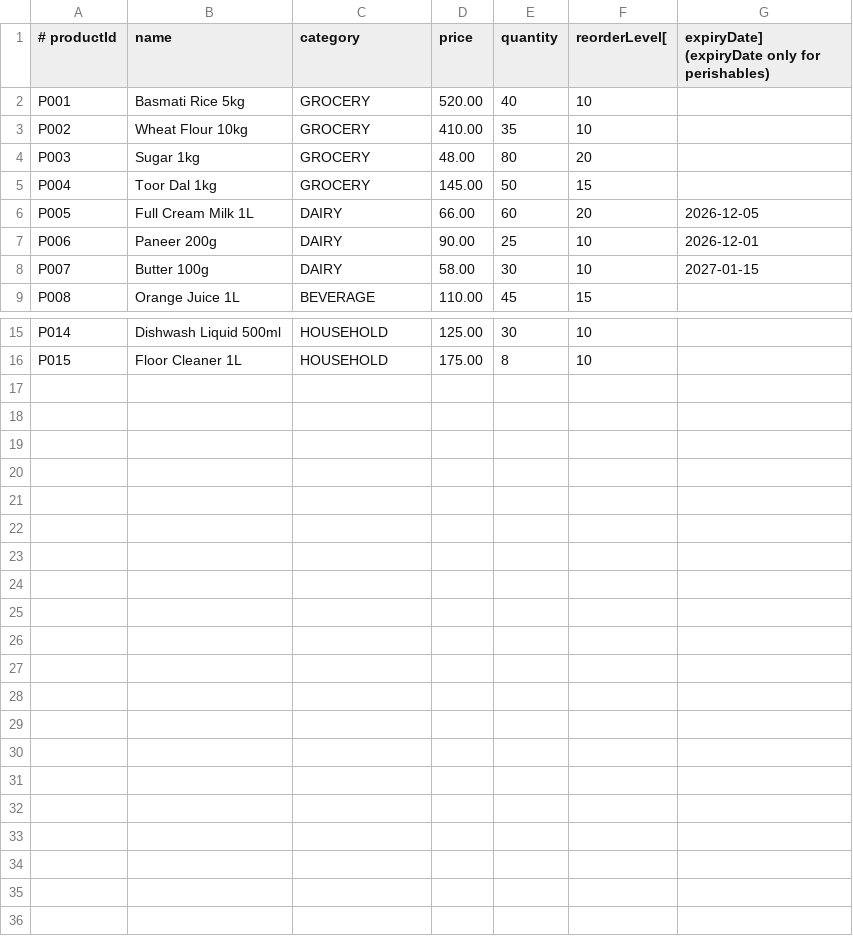
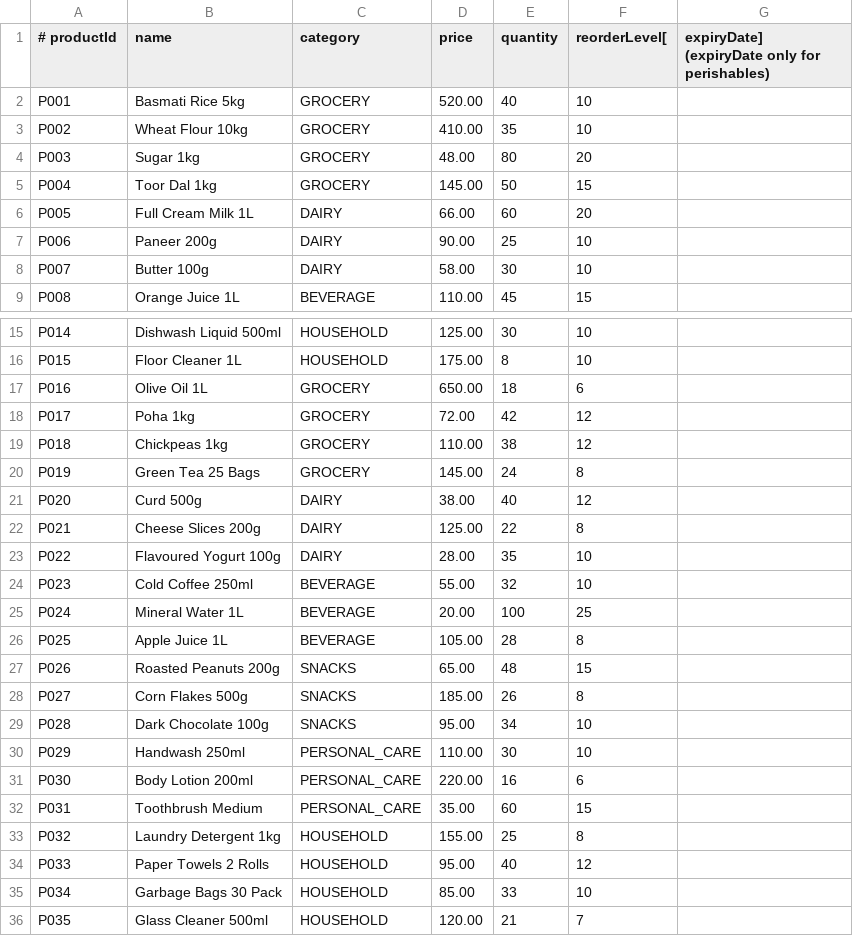
Before and after one commit to GarimaSingh001/Smart-Billing-System, a CSV file: data/products.csv, drawn as a sheet; only a part is shown, gaps mark what is left out.

Commit message:
Fix products.csv to six-column format

```diff
--- a/data/products.csv
+++ b/data/products.csv
@@ -5,5 +5,5 @@ P003,Sugar 1kg,GROCERY,48.00,80,20
 P004,Toor Dal 1kg,GROCERY,145.00,50,15
-P005,Full Cream Milk 1L,DAIRY,66.00,60,20,2026-12-05
-P006,Paneer 200g,DAIRY,90.00,25,10,2026-12-01
-P007,Butter 100g,DAIRY,58.00,30,10,2027-01-15
+P005,Full Cream Milk 1L,DAIRY,66.00,60,20
+P006,Paneer 200g,DAIRY,90.00,25,10
+P007,Butter 100g,DAIRY,58.00,30,10
 P008,Orange Juice 1L,BEVERAGE,110.00,45,15
@@ -16 +16,21 @@ P014,Dishwash Liquid 500ml,HOUSEHOLD,125.00,30,10
 P015,Floor Cleaner 1L,HOUSEHOLD,175.00,8,10
+P016,Olive Oil 1L,GROCERY,650.00,18,6
+P017,Poha 1kg,GROCERY,72.00,42,12
+P018,Chickpeas 1kg,GROCERY,110.00,38,12
+P019,Green Tea 25 Bags,GROCERY,145.00,24,8
+P020,Curd 500g,DAIRY,38.00,40,12
+P021,Cheese Slices 200g,DAIRY,125.00,22,8
+P022,Flavoured Yogurt 100g,DAIRY,28.00,35,10
+P023,Cold Coffee 250ml,BEVERAGE,55.00,32,10
+P024,Mineral Water 1L,BEVERAGE,20.00,100,25
+P025,Apple Juice 1L,BEVERAGE,105.00,28,8
+P026,Roasted Peanuts 200g,SNACKS,65.00,48,15
+P027,Corn Flakes 500g,SNACKS,185.00,26,8
+P028,Dark Chocolate 100g,SNACKS,95.00,34,10
+P029,Handwash 250ml,PERSONAL_CARE,110.00,30,10
+P030,Body Lotion 200ml,PERSONAL_CARE,220.00,16,6
+P031,Toothbrush Medium,PERSONAL_CARE,35.00,60,15
+P032,Laundry Detergent 1kg,HOUSEHOLD,155.00,25,8
+P033,Paper Towels 2 Rolls,HOUSEHOLD,95.00,40,12
+P034,Garbage Bags 30 Pack,HOUSEHOLD,85.00,33,10
+P035,Glass Cleaner 500ml,HOUSEHOLD,120.00,21,7
```
